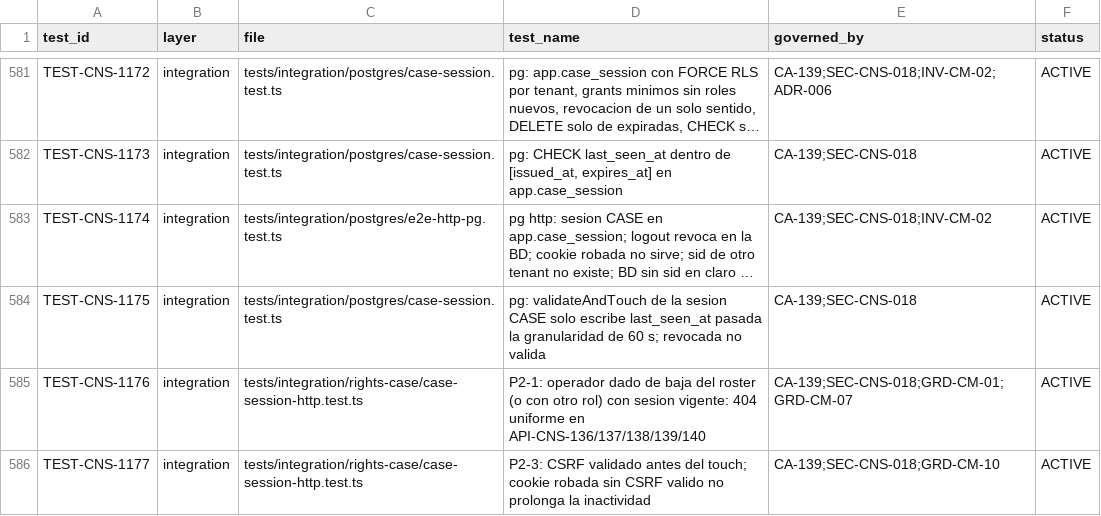
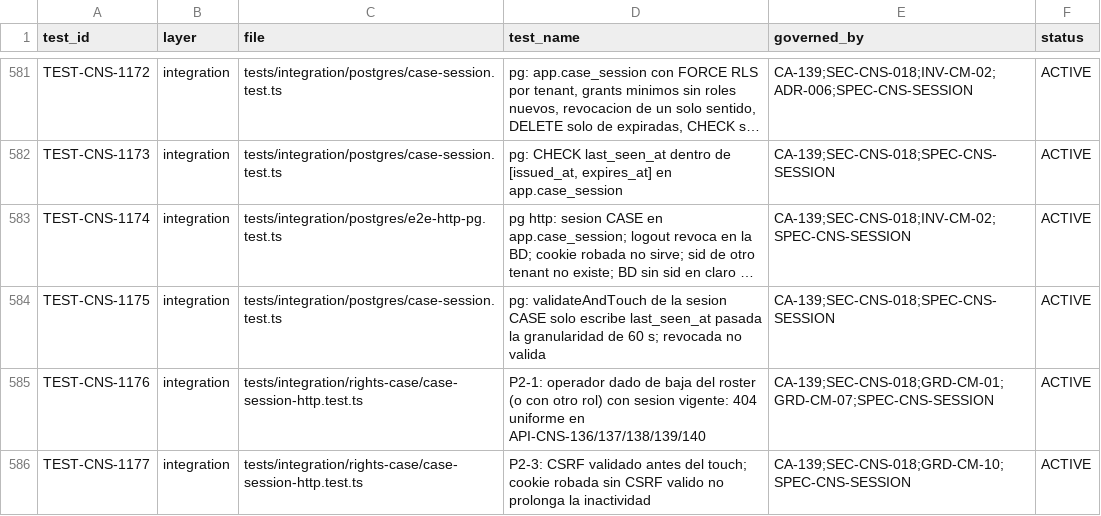
Before and after one commit to carlosoyarzun/betaconsent, a CSV file: traceability/test-matrix.csv, drawn as a sheet; only a part is shown, gaps mark what is left out; long unchanged cells end in …; the diff covers the shown part only; the diff names each change by its address in the sheet, - before the commit and + after, or states it on an @@ line.

```diff
--- a/traceability/test-matrix.csv
+++ b/traceability/test-matrix.csv
-E581 (governed_by): CA-139;SEC-CNS-018;INV-CM-02;ADR-006
+E581 (governed_by): CA-139;SEC-CNS-018;INV-CM-02;ADR-006;SPEC-CNS-SESSION
-E582 (governed_by): CA-139;SEC-CNS-018
+E582 (governed_by): CA-139;SEC-CNS-018;SPEC-CNS-SESSION
-E583 (governed_by): CA-139;SEC-CNS-018;INV-CM-02
+E583 (governed_by): CA-139;SEC-CNS-018;INV-CM-02;SPEC-CNS-SESSION
-E584 (governed_by): CA-139;SEC-CNS-018
+E584 (governed_by): CA-139;SEC-CNS-018;SPEC-CNS-SESSION
-E585 (governed_by): CA-139;SEC-CNS-018;GRD-CM-01;GRD-CM-07
+E585 (governed_by): CA-139;SEC-CNS-018;GRD-CM-01;GRD-CM-07;SPEC-CNS-SESSION
-E586 (governed_by): CA-139;SEC-CNS-018;GRD-CM-10
+E586 (governed_by): CA-139;SEC-CNS-018;GRD-CM-10;SPEC-CNS-SESSION
```
Also changed, not shown: 27 edited cells elsewhere in this file, 2 other files.
